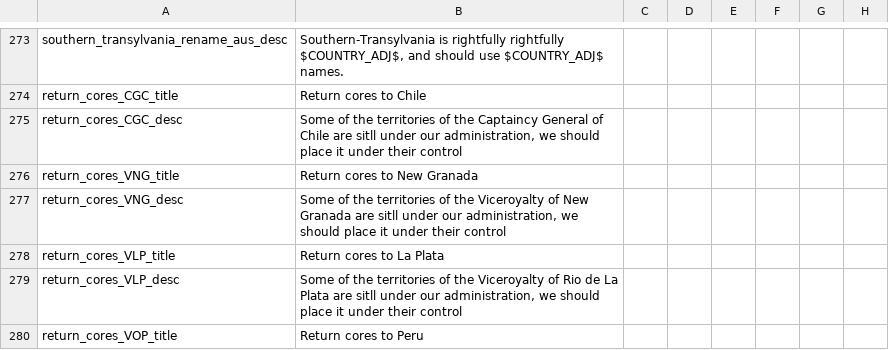
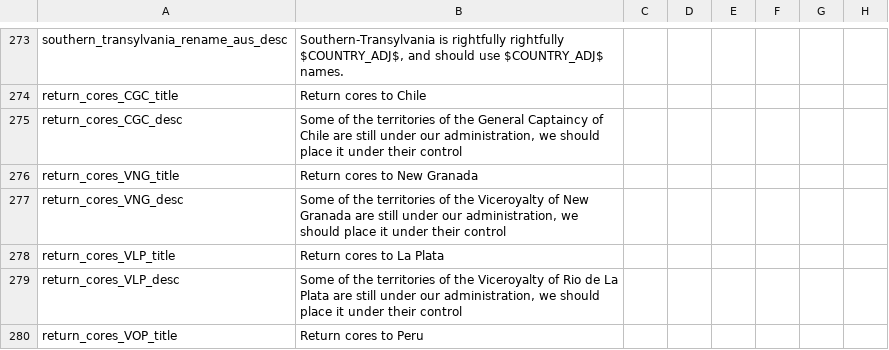
Before and after one commit to TurningPointNovocherkassk/Historical_Bloat_Mod, a CSV file: ANON_HFM/localisation/FlavoursMod_decisions.csv, drawn as a sheet; only a part is shown, gaps mark what is left out; the diff covers the shown part only; the diff names each change by its address in the sheet, - before the commit and + after, or states it on an @@ line.

```diff
--- a/ANON_HFM/localisation/FlavoursMod_decisions.csv
+++ b/ANON_HFM/localisation/FlavoursMod_decisions.csv
-B275: …of the Captaincy General of Chile are sitll under our…
+B275: …of the General Captaincy of Chile are still under our…
-B277: …Granada are sitll under our…
+B277: …Granada are still under our…
-B279: …Plata are sitll under our…
+B279: …Plata are still under our…
```
Also changed, not shown: 5 edited cells elsewhere in this file, ANON_HFM/localisation/00_ANON_randomshit.csv, 19 other files.
